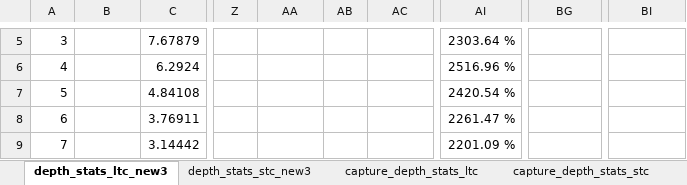
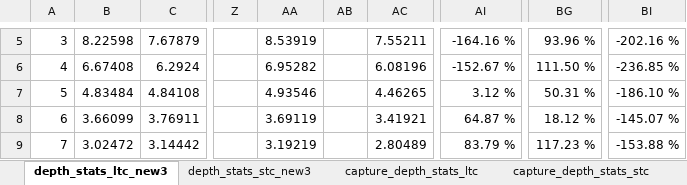
Before and after one commit to locutus2/Stockfish, an Excel workbook: sf_lmr_scale_experiments.xlsx, sheet depth_stats_ltc_new3, drawn as a sheet; only a part is shown, gaps mark what is left out; values as stored, in another font and other column widths than the file's, no borders; charts and pictures not drawn; the diff covers the shown part only; the diff names each change by its address in the sheet, - before the commit and + after, or states it on an @@ line.

```diff
--- a/sf_lmr_scale_experiments.xlsx (sheet depth_stats_ltc_new3)
+++ b/sf_lmr_scale_experiments.xlsx (sheet depth_stats_ltc_new3)
-B5: (empty)
+B5: 8.22598
-AA5: (empty)
+AA5: 8.53919
-AC5: (empty)
+AC5: 7.55211
-AI5: 2303.64 %
+AI5: -164.16 %
-BG5: (empty)
+BG5: 93.96 %
-BI5: (empty)
+BI5: -202.16 %
-B6: (empty)
+B6: 6.67408
-AA6: (empty)
+AA6: 6.95282
-AC6: (empty)
+AC6: 6.08196
-AI6: 2516.96 %
+AI6: -152.67 %
-BG6: (empty)
+BG6: 111.50 %
-BI6: (empty)
+BI6: -236.85 %
-B7: (empty)
+B7: 4.83484
-AA7: (empty)
+AA7: 4.93546
-AC7: (empty)
+AC7: 4.46265
-AI7: 2420.54 %
+AI7: 3.12 %
-BG7: (empty)
+BG7: 50.31 %
-BI7: (empty)
+BI7: -186.10 %
-B8: (empty)
+B8: 3.66099
-AA8: (empty)
+AA8: 3.69119
-AC8: (empty)
+AC8: 3.41921
-AI8: 2261.47 %
+AI8: 64.87 %
-BG8: (empty)
+BG8: 18.12 %
-BI8: (empty)
+BI8: -145.07 %
-B9: (empty)
+B9: 3.02472
-AA9: (empty)
+AA9: 3.19219
-AC9: (empty)
+AC9: 2.80489
-AI9: 2201.09 %
+AI9: 83.79 %
-BG9: (empty)
+BG9: 117.23 %
-BI9: (empty)
+BI9: -153.88 %
```
Also changed, not shown: 348 edited cells elsewhere in this sheet, sheet depth_stats_stc_new3, charts or pictures, 1 other file.
